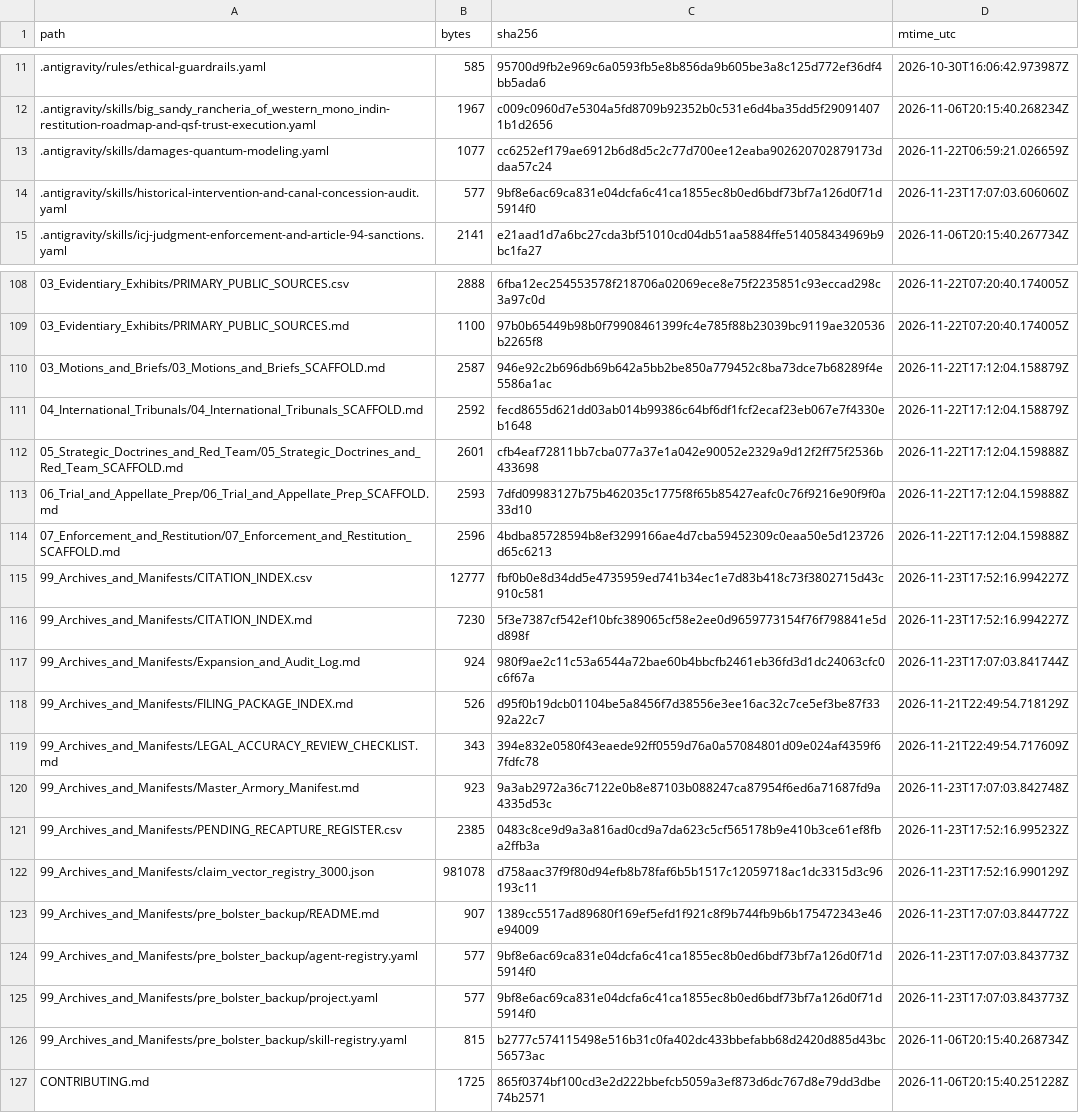
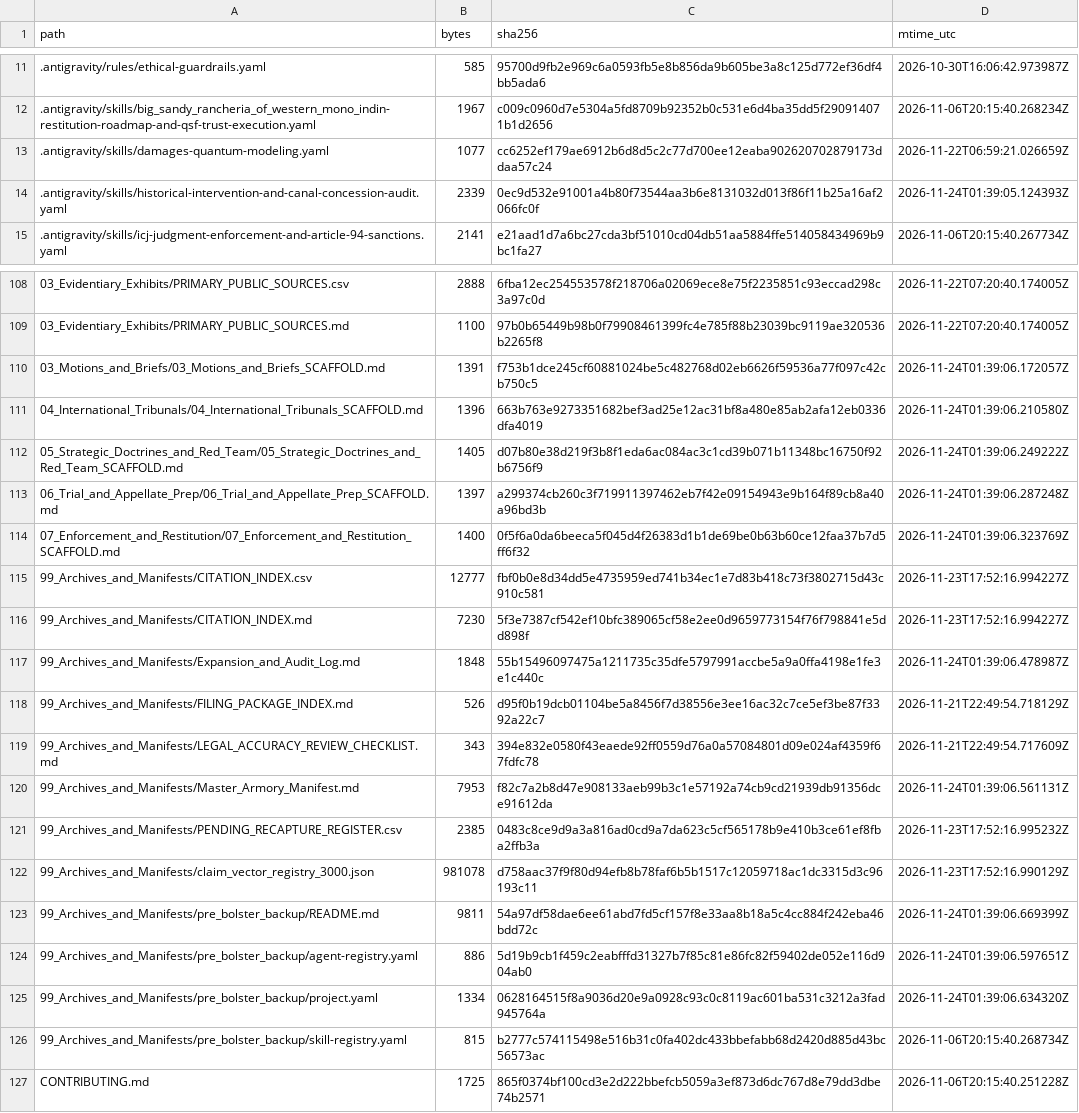
Before and after one commit to GlobalRestitutionAlliance/turtle-island-us-ca-big-sandy-rancheria-of-western-mono-indi-master-litigation, a CSV file: 99_Archives_and_Manifests/MANIFEST_SHA256.csv, drawn as a sheet; only a part is shown, gaps mark what is left out; the diff covers the shown part only.

```diff
--- a/99_Archives_and_Manifests/MANIFEST_SHA256.csv
+++ b/99_Archives_and_Manifests/MANIFEST_SHA256.csv
@@ -13,3 +13,3 @@ path,bytes,sha256,mtime_utc
 .antigravity/skills/damages-quantum-modeling.yaml,1077,cc6252ef179ae6912b6d8d5c2c77d700ee12eaba902620702879173ddaa57c24,2026-11-22T06:59:21.026659Z
-.antigravity/skills/historical-intervention-and-canal-concession-audit.yaml,577,9bf8e6ac69ca831e04dcfa6c41ca1855ec8b0ed6bdf73bf7a126d0f71d5914f0,2026-11-23T17:07:03.606060Z
+.antigravity/skills/historical-intervention-and-canal-concession-audit.yaml,2339,0ec9d532e91001a4b80f73544aa3b6e8131032d013f86f11b25a16af2066fc0f,2026-11-24T01:39:05.124393Z
 .antigravity/skills/icj-judgment-enforcement-and-article-94-sanctions.yaml,2141,e21aad1d7a6bc27cda3bf51010cd04db51aa5884ffe514058434969b9bc1fa27,2026-11-06T20:15:40.267734Z
@@ -109,18 +109,18 @@ path,bytes,sha256,mtime_utc
 03_Evidentiary_Exhibits/PRIMARY_PUBLIC_SOURCES.md,1100,97b0b65449b98b0f79908461399fc4e785f88b23039bc9119ae320536b2265f8,2026-11-22T07:20:40.174005Z
-03_Motions_and_Briefs/03_Motions_and_Briefs_SCAFFOLD.md,2587,946e92c2b696db69b642a5bb2be850a779452c8ba73dce7b68289f4e5586a1ac,2026-11-22T17:12:04.158879Z
-04_International_Tribunals/04_International_Tribunals_SCAFFOLD.md,2592,fecd8655d621dd03ab014b99386c64bf6df1fcf2ecaf23eb067e7f4330eb1648,2026-11-22T17:12:04.158879Z
-05_Strategic_Doctrines_and_Red_Team/05_Strategic_Doctrines_and_Red_Team_SCAFFOLD.md,2601,cfb4eaf72811bb7cba077a37e1a042e90052e2329a9d12f2ff75f2536b433698,2026-11-22T17:12:04.159888Z
-06_Trial_and_Appellate_Prep/06_Trial_and_Appellate_Prep_SCAFFOLD.md,2593,7dfd09983127b75b462035c1775f8f65b85427eafc0c76f9216e90f9f0a33d10,2026-11-22T17:12:04.159888Z
-07_Enforcement_and_Restitution/07_Enforcement_and_Restitution_SCAFFOLD.md,2596,4bdba85728594b8ef3299166ae4d7cba59452309c0eaa50e5d123726d65c6213,2026-11-22T17:12:04.159888Z
+03_Motions_and_Briefs/03_Motions_and_Briefs_SCAFFOLD.md,1391,f753b1dce245cf60881024be5c482768d02eb6626f59536a77f097c42cb750c5,2026-11-24T01:39:06.172057Z
+04_International_Tribunals/04_International_Tribunals_SCAFFOLD.md,1396,663b763e9273351682bef3ad25e12ac31bf8a480e85ab2afa12eb0336dfa4019,2026-11-24T01:39:06.210580Z
+05_Strategic_Doctrines_and_Red_Team/05_Strategic_Doctrines_and_Red_Team_SCAFFOLD.md,1405,d07b80e38d219f3b8f1eda6ac084ac3c1cd39b071b11348bc16750f92b6756f9,2026-11-24T01:39:06.249222Z
+06_Trial_and_Appellate_Prep/06_Trial_and_Appellate_Prep_SCAFFOLD.md,1397,a299374cb260c3f719911397462eb7f42e09154943e9b164f89cb8a40a96bd3b,2026-11-24T01:39:06.287248Z
+07_Enforcement_and_Restitution/07_Enforcement_and_Restitution_SCAFFOLD.md,1400,0f5f6a0da6beeca5f045d4f26383d1b1de69be0b63b60ce12faa37b7d5ff6f32,2026-11-24T01:39:06.323769Z
 99_Archives_and_Manifests/CITATION_INDEX.csv,12777,fbf0b0e8d34dd5e4735959ed741b34ec1e7d83b418c73f3802715d43c910c581,2026-11-23T17:52:16.994227Z
 99_Archives_and_Manifests/CITATION_INDEX.md,7230,5f3e7387cf542ef10bfc389065cf58e2ee0d9659773154f76f798841e5dd898f,2026-11-23T17:52:16.994227Z
-99_Archives_and_Manifests/Expansion_and_Audit_Log.md,924,980f9ae2c11c53a6544a72bae60b4bbcfb2461eb36fd3d1dc24063cfc0c6f67a,2026-11-23T17:07:03.841744Z
+99_Archives_and_Manifests/Expansion_and_Audit_Log.md,1848,55b15496097475a1211735c35dfe5797991accbe5a9a0ffa4198e1fe3e1c440c,2026-11-24T01:39:06.478987Z
 99_Archives_and_Manifests/FILING_PACKAGE_INDEX.md,526,d95f0b19dcb01104be5a8456f7d38556e3ee16ac32c7ce5ef3be87f3392a22c7,2026-11-21T22:49:54.718129Z
 99_Archives_and_Manifests/LEGAL_ACCURACY_REVIEW_CHECKLIST.md,343,394e832e0580f43eaede92ff0559d76a0a57084801d09e024af4359f67fdfc78,2026-11-21T22:49:54.717609Z
-99_Archives_and_Manifests/Master_Armory_Manifest.md,923,9a3ab2972a36c7122e0b8e87103b088247ca87954f6ed6a71687fd9a4335d53c,2026-11-23T17:07:03.842748Z
+99_Archives_and_Manifests/Master_Armory_Manifest.md,7953,f82c7a2b8d47e908133aeb99b3c1e57192a74cb9cd21939db91356dce91612da,2026-11-24T01:39:06.561131Z
 99_Archives_and_Manifests/PENDING_RECAPTURE_REGISTER.csv,2385,0483c8ce9d9a3a816ad0cd9a7da623c5cf565178b9e410b3ce61ef8fba2ffb3a,2026-11-23T17:52:16.995232Z
 99_Archives_and_Manifests/claim_vector_registry_3000.json,981078,d758aac37f9f80d94efb8b78faf6b5b1517c12059718ac1dc3315d3c96193c11,2026-11-23T17:52:16.990129Z
-99_Archives_and_Manifests/pre_bolster_backup/README.md,907,1389cc5517ad89680f169ef5efd1f921c8f9b744fb9b6b175472343e46e94009,2026-11-23T17:07:03.844772Z
-99_Archives_and_Manifests/pre_bolster_backup/agent-registry.yaml,577,9bf8e6ac69ca831e04dcfa6c41ca1855ec8b0ed6bdf73bf7a126d0f71d5914f0,2026-11-23T17:07:03.843773Z
-99_Archives_and_Manifests/pre_bolster_backup/project.yaml,577,9bf8e6ac69ca831e04dcfa6c41ca1855ec8b0ed6bdf73bf7a126d0f71d5914f0,2026-11-23T17:07:03.843773Z
+99_Archives_and_Manifests/pre_bolster_backup/README.md,9811,54a97df58dae6ee61abd7fd5cf157f8e33aa8b18a5c4cc884f242eba46bdd72c,2026-11-24T01:39:06.669399Z
+99_Archives_and_Manifests/pre_bolster_backup/agent-registry.yaml,886,5d19b9cb1f459c2eabfffd31327b7f85c81e86fc82f59402de052e116d904ab0,2026-11-24T01:39:06.597651Z
+99_Archives_and_Manifests/pre_bolster_backup/project.yaml,1334,0628164515f8a9036d20e9a0928c93c0c8119ac601ba531c3212a3fad945764a,2026-11-24T01:39:06.634320Z
 99_Archives_and_Manifests/pre_bolster_backup/skill-registry.yaml,815,b2777c574115498e516b31c0fa402dc433bbefabb68d2420d885d43bc56573ac,2026-11-06T20:15:40.268734Z
```
Also changed, not shown: 77 edited cells elsewhere in this file, 37 other files.
